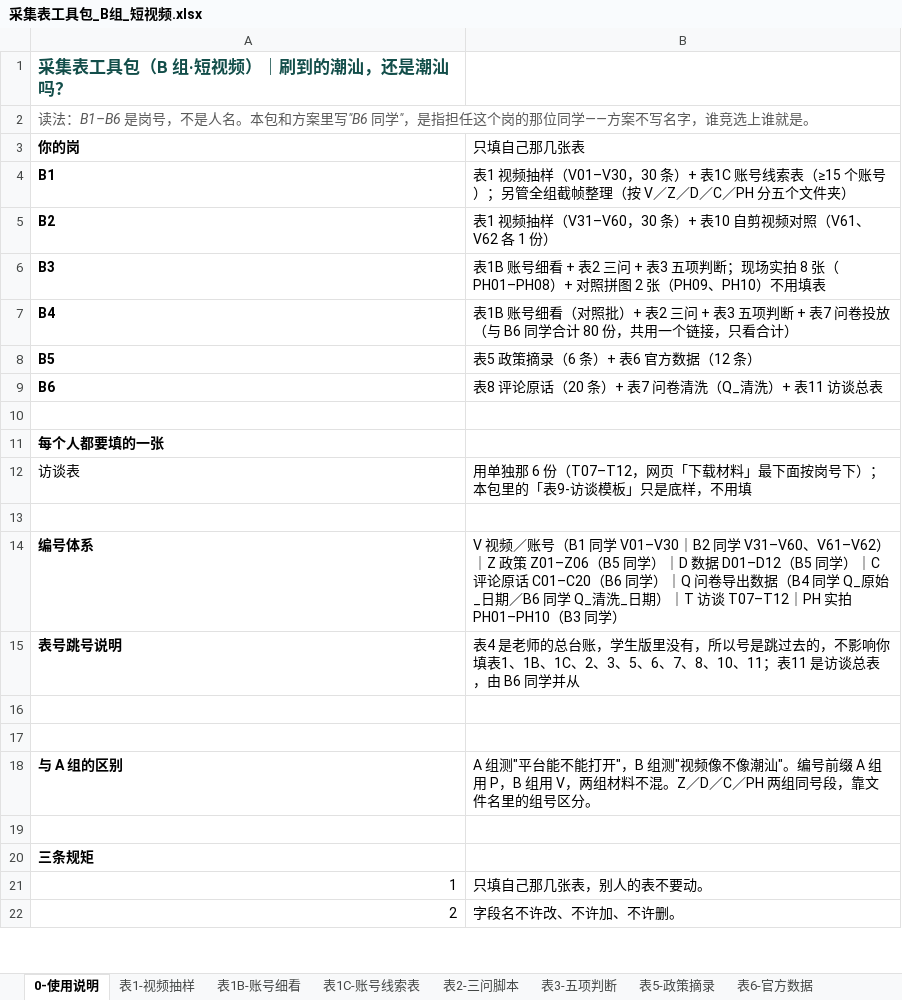
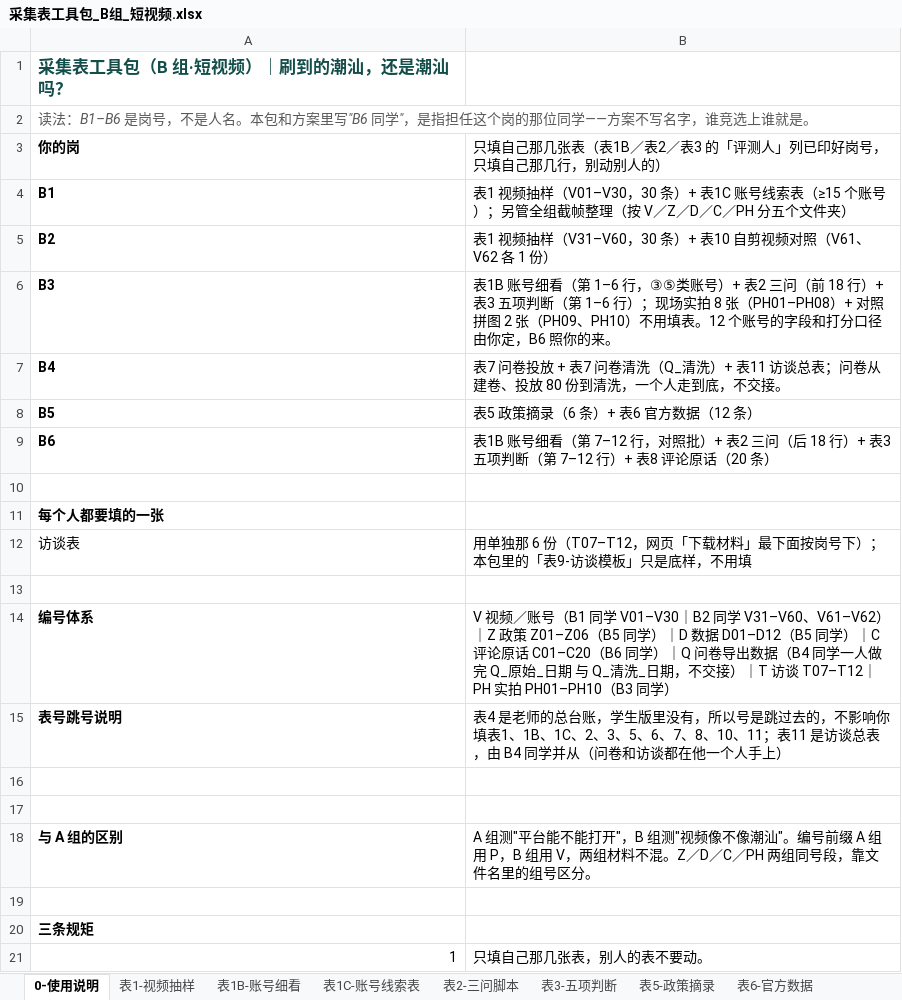
Before and after one commit to yubinpeng2020/chaoshan-vr-team-plan, an Excel workbook: files/采集表工具包_B组_短视频.xlsx, sheet 0-使用说明, drawn as a sheet; only a part is shown; the shorter side is filled out with more unchanged rows; values as stored, in another font and other column widths than the file's, no borders; the diff names each change by its address in the sheet, - before the commit and + after, or states it on an @@ line.

Commit message:
工具包两份共用表对齐，行归属印上岗号
四张两组都有的表原本已漂移，数据没法并：
- 表7 问卷投放：A 组记「预计/实际回收」、B 组记「发到哪些群/补发日期」，两组装的根本不是同一件事。统一 6 列：渠道｜发到哪些群／找谁｜发送日期｜预计回收｜实际回收｜备注
- 表6 官方数据：A 组 8 列、B 组 10 列。统一 11 列，A 组补「单位/覆盖地区/截图编号/这个数能说明什么」，两组都去掉「采集人」（每组只有一人采，无信息量）
- 表5 政策：A 组缺「截图编号」（A5 要交 Z01–Z06，表里没位置对号），B 组缺「采集人」。统一 8 列措辞
- 表11 访谈总表：本来就一致，不动

12 行表没预分归属，两人共用必然撞行（B 组这次改分工后直接踩）：
- A 表1B/表2/表3、B 表1B/表2/表3 的「测评人／评分人」列预填岗号（A3/A4、B3/B6），
  并用浅绿（前 6 行）与浅米（后 6 行）底色区分；B 表1B、表3 补上缺失的评测人列

B 组说明页分工已过期（还写着 B4 做账号细看、B6 做问卷清洗），按新分工改，
编号体系里 Q 数据改成「B4 一人做完 Q_原始 与 Q_清洗」

文件名对齐：采集表工具包_学生版.xlsx → 采集表工具包_A组_可及性.xlsx
（网页卡上写的一直是「A 组·可及性」，文件名却是「学生版」）
index.html / README / 受众问卷A 的引用同步改；PDF 重新导出

```diff
--- a/files/采集表工具包_B组_短视频.xlsx (sheet 0-使用说明)
+++ b/files/采集表工具包_B组_短视频.xlsx (sheet 0-使用说明)
-B3: 只填自己那几张表
+B3: 只填自己那几张表（表1B／表2／表3 的「评测人」列已印好岗号，只填自己那几行，别动别人的）
-B6: …账号细看 + 表2 三问 + 表3 五项判断；现场实拍 8 张（PH01–PH08）+ 对照拼图 2 张（PH09、PH10）不用填表
+B6: …账号细看（第 1–6 行，③⑤类账号）+ 表2 三问（前 18 行）+ 表3 五项判断（第 1–6 行）；现场实拍 8 张（PH01–PH08）+ 对照拼图 2 张（PH09、PH10）不用填表。12 个账号的字段和打分口径由你定，B6 照你的来。
-B7: 表1B 账号细看（对照批）+ 表2 三问 + 表3 五项判断 + 表7 问卷投放（与 B6 同学合计 80 份，共用一个链接，只看合计）
+B7: 表7 问卷投放 + 表7 问卷清洗（Q_清洗）+ 表11 访谈总表；问卷从建卷、投放 80 份到清洗，一个人走到底，不交接。
-B9: 表8 评论原话（20 条）+ 表7 问卷清洗（Q_清洗）+ 表11 访谈总表
+B9: 表1B 账号细看（第 7–12 行，对照批）+ 表2 三问（后 18 行）+ 表3 五项判断（第 7–12 行）+ 表8 评论原话（20 条）
-B14: …（B4 同学 Q_原始_日期／B6 同学 Q_清洗_日期）｜T 访…
+B14: …（B4 同学一人做完 Q_原始_日期 与 Q_清洗_日期，不交接）｜T 访…
-B15: …表，由 B6 同学并从
+B15: …表，由 B4 同学并从（问卷和访谈都在他一个人手上）
```
Also changed, not shown: sheet 表2-三问脚本, sheet 表7-问卷投放, sheet 表6-官方数据, sheet 表3-五项判断, sheet 表1B-账号细看, sheet 表5-政策摘录, 9 other files.
